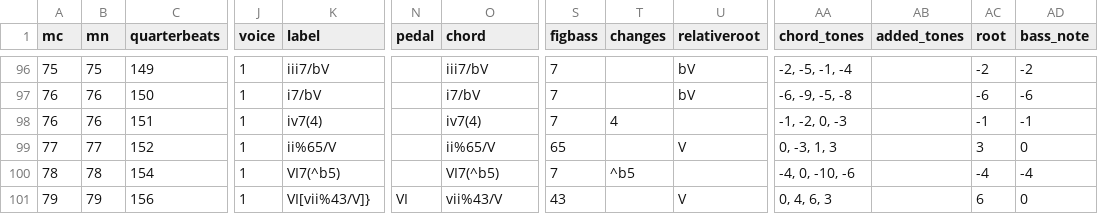
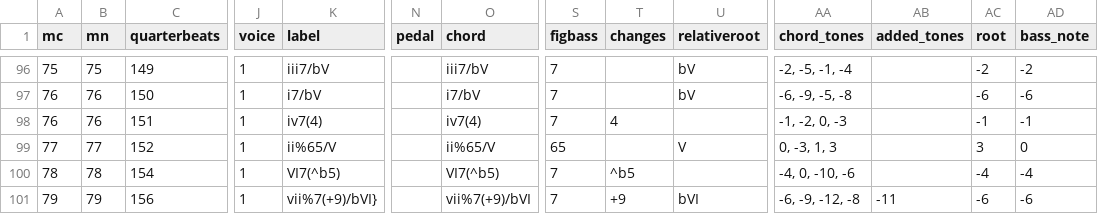
Before and after one commit to DCMLab/bartok_bagatelles, a TSV file: harmonies/op06n11.harmonies.tsv, drawn as a sheet; only a part is shown, gaps mark what is left out; the diff names each change by its address in the sheet, - before the commit and + after, or states it on an @@ line.

```diff
--- a/harmonies/op06n11.harmonies.tsv
+++ b/harmonies/op06n11.harmonies.tsv
-K101 (label): VI[vii%43/V]}
+K101 (label): vii%7(+9)/bVI}
-N101 (pedal): VI
+N101 (pedal): (empty)
-O101 (chord): vii%43/V
+O101 (chord): vii%7(+9)/bVI
-S101 (figbass): 43
+S101 (figbass): 7
-T101 (changes): (empty)
+T101 (changes): +9
-U101 (relativeroot): V
+U101 (relativeroot): bVI
-AA101 (chord_tones): 0, 4, 6, 3
+AA101 (chord_tones): -6, -9, -12, -8
-AB101 (added_tones): (empty)
+AB101 (added_tones): -11
-AC101 (root): 6
+AC101 (root): -6
-AD101 (bass_note): 0
+AD101 (bass_note): -6
```
Also changed, not shown: reviewed/op06n11_reviewed.tsv, 5 other files.
